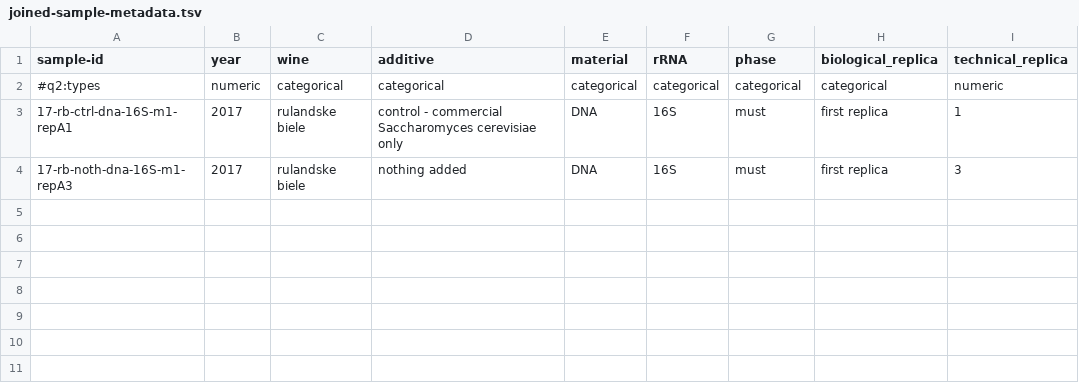
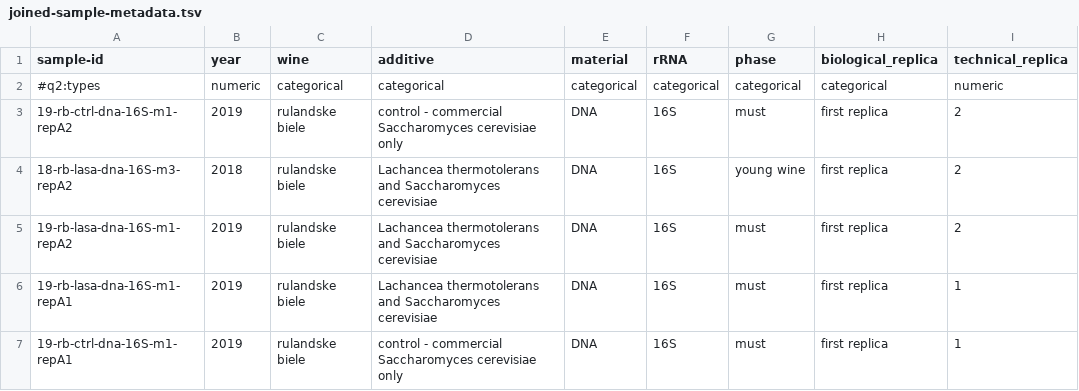
Before and after one commit to jbudis/snakelines, a TSV file: example/qiime2/description/joined-sample-metadata.tsv, drawn as a sheet.

```diff
--- a/example/qiime2/description/joined-sample-metadata.tsv
+++ b/example/qiime2/description/joined-sample-metadata.tsv
@@ -2,3 +2,6 @@ sample-id	year	wine	additive	material	rRNA	phase	biological_replica	technical_re
 #q2:types	numeric	categorical	categorical	categorical	categorical	categorical	categorical	numeric
-17-rb-ctrl-dna-16S-m1-repA1	2017	rulandske biele	control - commercial Saccharomyces cerevisiae only	DNA	16S	must	first replica	1
-17-rb-noth-dna-16S-m1-repA3	2017	rulandske biele	nothing added	DNA	16S	must	first replica	3
+19-rb-ctrl-dna-16S-m1-repA2	2019	rulandske biele	control - commercial Saccharomyces cerevisiae only	DNA	16S	must	first replica	2
+18-rb-lasa-dna-16S-m3-repA2	2018	rulandske biele	Lachancea thermotolerans and Saccharomyces cerevisiae	DNA	16S	young wine	first replica	2
+19-rb-lasa-dna-16S-m1-repA2	2019	rulandske biele	Lachancea thermotolerans and Saccharomyces cerevisiae	DNA	16S	must	first replica	2
+19-rb-lasa-dna-16S-m1-repA1	2019	rulandske biele	Lachancea thermotolerans and Saccharomyces cerevisiae	DNA	16S	must	first replica	1
+19-rb-ctrl-dna-16S-m1-repA1	2019	rulandske biele	control - commercial Saccharomyces cerevisiae only	DNA	16S	must	first replica	1
```
Also changed, not shown: 13 other files.
